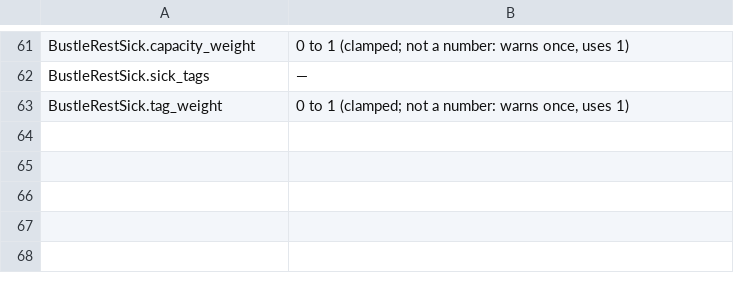
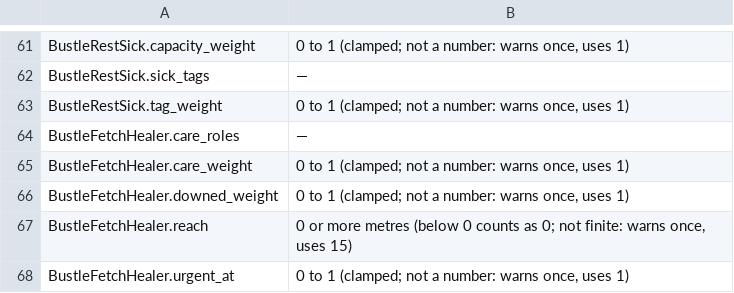
Before and after one commit to Trusdan/bustle, a TSV file: tools/config_reference/tunables.tsv, drawn as a sheet; only a part is shown, gaps mark what is left out.

```diff
--- a/tools/config_reference/tunables.tsv
+++ b/tools/config_reference/tunables.tsv
@@ -63 +63,6 @@ BustleRestSick.sick_tags	—
 BustleRestSick.tag_weight	0 to 1 (clamped; not a number: warns once, uses 1)
+BustleFetchHealer.care_roles	—
+BustleFetchHealer.care_weight	0 to 1 (clamped; not a number: warns once, uses 1)
+BustleFetchHealer.downed_weight	0 to 1 (clamped; not a number: warns once, uses 1)
+BustleFetchHealer.reach	0 or more metres (below 0 counts as 0; not finite: warns once, uses 15)
+BustleFetchHealer.urgent_at	0 to 1 (clamped; not a number: warns once, uses 1)
```
Also changed, not shown: 18 other files.
